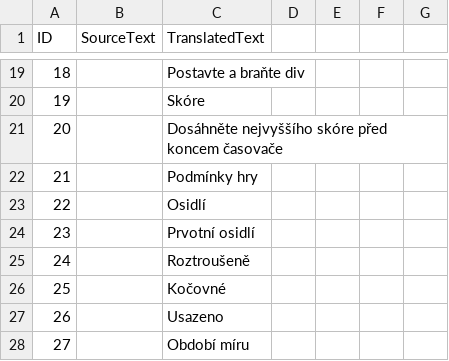
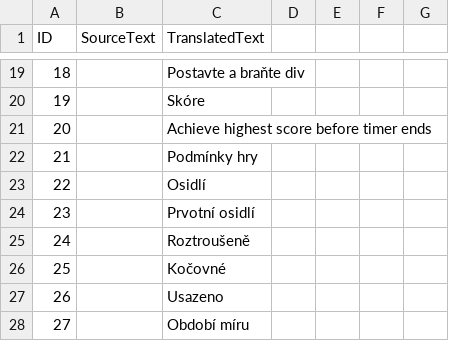
Before and after one commit to TypeDan/Yuletide-Raids, a CSV file: assets/locdb/More Advanced Game Settings_cs.csv, drawn as a sheet; only a part is shown, gaps mark what is left out.

Commit message:
Use English fallback for score objective rejected by publisher

```diff
--- a/assets/locdb/More Advanced Game Settings_cs.csv
+++ b/assets/locdb/More Advanced Game Settings_cs.csv
@@ -20,3 +20,3 @@ ID,SourceText,TranslatedText
 19,,Skóre
-20,,Dosáhněte nejvyššího skóre před koncem časovače
+20,,Achieve highest score before timer ends
 21,,Podmínky hry
```
